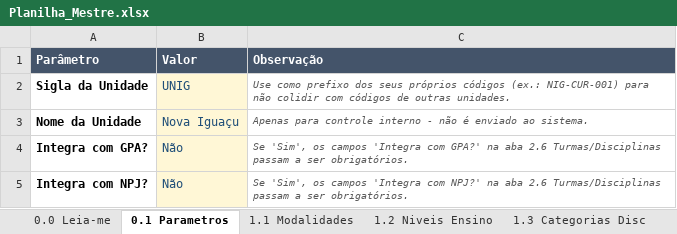
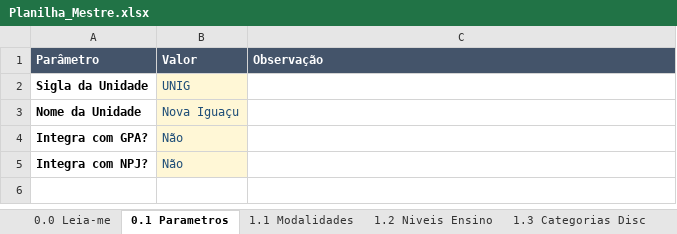
Before and after one commit to Edgar0bsj/lxpecto-patronum, an Excel workbook: Planilha_Mestre.xlsx, sheet 0.1 Parametros, drawn as a sheet; values as stored, in another font and other column widths than the file's, no borders; the diff names each change by its address in the sheet, - before the commit and + after, or states it on an @@ line.

```diff
--- a/Planilha_Mestre.xlsx (sheet 0.1 Parametros)
+++ b/Planilha_Mestre.xlsx (sheet 0.1 Parametros)
-C2 (Observação): Use como prefixo dos seus próprios códigos (ex.: NIG-CUR-001) para não colidir com códigos de outras unidades.
+C2 (Observação): (empty)
-C3 (Observação): Apenas para controle interno - não é enviado ao sistema.
+C3 (Observação): (empty)
-C4 (Observação): Se 'Sim', os campos 'Integra com GPA?' na aba 2.6 Turmas/Disciplinas passam a ser obrigatórios.
+C4 (Observação): (empty)
-C5 (Observação): Se 'Sim', os campos 'Integra com NPJ?' na aba 2.6 Turmas/Disciplinas passam a ser obrigatórios.
+C5 (Observação): (empty)
```
Also changed, not shown: sheet 1.3 Categorias Disc, other sheet tabs, hidden cells, 2 other files.
